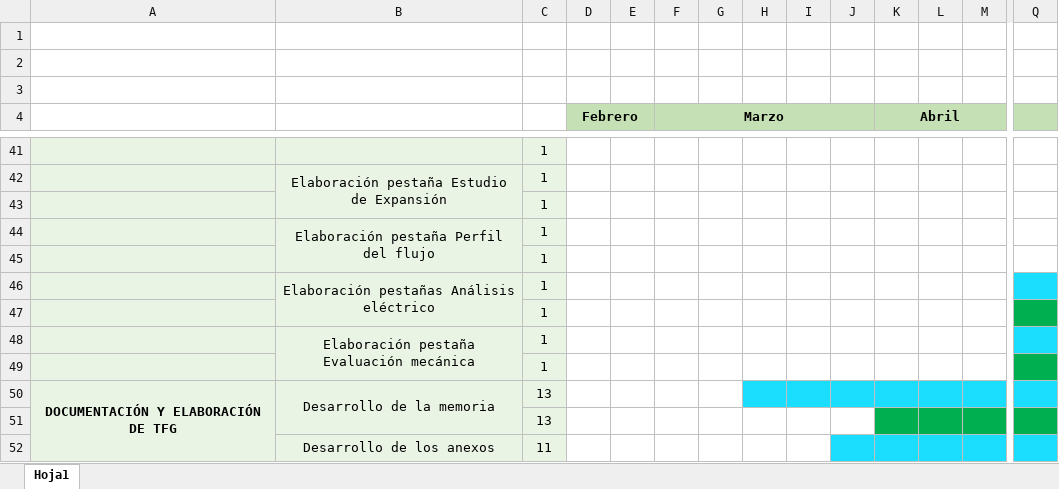
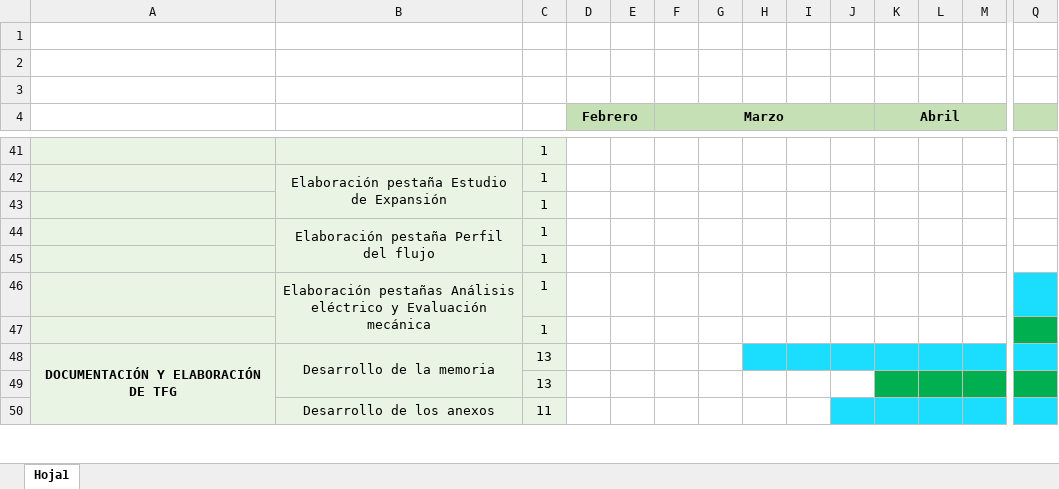
Before and after one commit to JuliaArellano/Trabajo_Fin_Grado_GIS, an Excel workbook: Documentación del proyecto/Cronograma_TFG.xlsx, sheet Hoja1, drawn as a sheet; only a part is shown, gaps mark what is left out; values as stored, in another font and other column widths than the file's, no borders; removed rows and columns are numbered as before the commit, all else as after; rows hold the shown columns only; the diff names each change by its address in the sheet, - before the commit and + after, or states it on an @@ line.

Commit message:
Cambios en el cronograma

```diff
--- a/Documentación del proyecto/Cronograma_TFG.xlsx (sheet Hoja1)
+++ b/Documentación del proyecto/Cronograma_TFG.xlsx (sheet Hoja1)
-B46: …Análisis eléctrico
+B46: …Análisis eléctrico y Evaluación mecánica
-B46:B47 merged
+B46:B47 merged
-row 47:  |  | 1 |  |  |  |  |  |  |  |  |  |  | *
-row 48:  | Elaboración pestaña Evaluación mecánica | 1 |  |  |  |  |  |  |  |  |  |  | *
```
